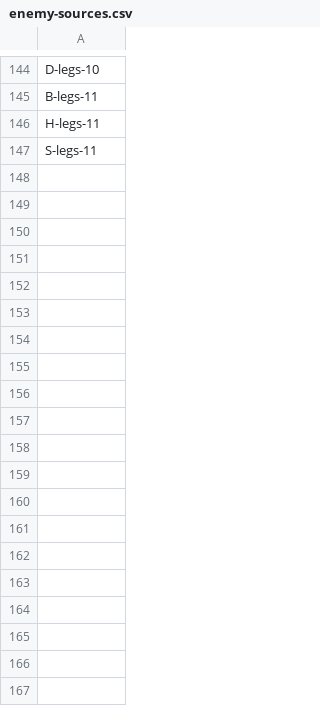
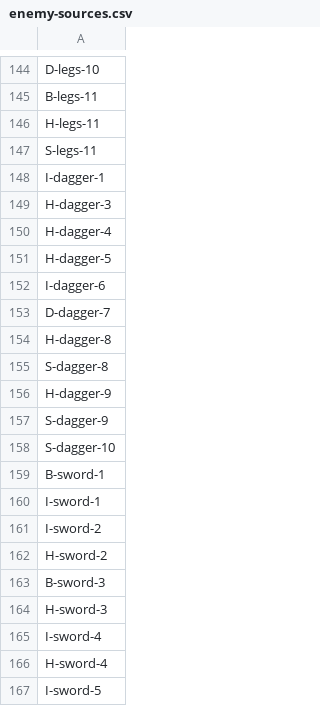
Before and after one commit to hATrayflood/vs_armor_synth, a CSV file: enemy-sources.csv, drawn as a sheet; only a part is shown, gaps mark what is left out; the diff covers the shown part only.

```diff
--- a/enemy-sources.csv
+++ b/enemy-sources.csv
@@ -147 +147,21 @@ H-legs-11
 S-legs-11
+I-dagger-1
+H-dagger-3
+H-dagger-4
+H-dagger-5
+I-dagger-6
+D-dagger-7
+H-dagger-8
+S-dagger-8
+H-dagger-9
+S-dagger-9
+S-dagger-10
+B-sword-1
+I-sword-1
+I-sword-2
+H-sword-2
+B-sword-3
+H-sword-3
+I-sword-4
+H-sword-4
+I-sword-5
```
Also changed, not shown: 94 added rows elsewhere in this file, base-param.csv, chest-sources.csv, 6 other files.
